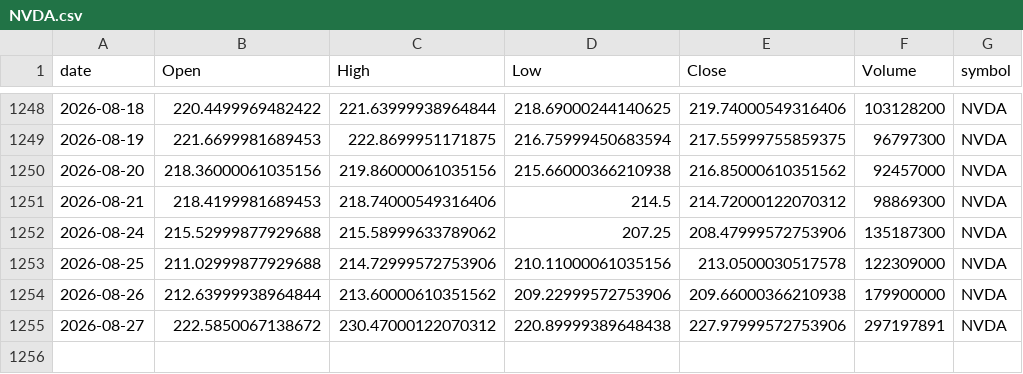
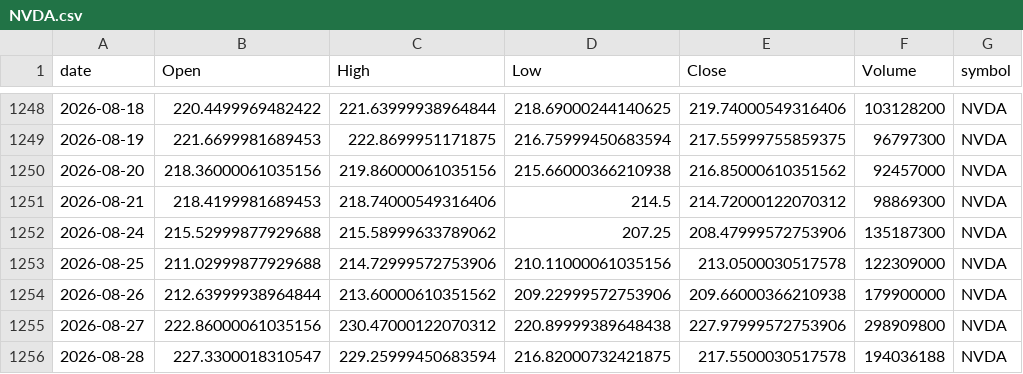
Before and after one commit to jauresfranck/pipeline_donnes-collectes_nettoye, a CSV file: data/NVDA.csv, drawn as a sheet; only a part is shown, gaps mark what is left out.

```diff
--- a/data/NVDA.csv
+++ b/data/NVDA.csv
@@ -1254,2 +1254,3 @@ date,Open,High,Low,Close,Volume,symbol
 2026-08-26,212.63999938964844,213.60000610351562,209.22999572753906,209.66000366210938,179900000,NVDA
-2026-08-27,222.5850067138672,230.47000122070312,220.89999389648438,227.97999572753906,297197891,NVDA
+2026-08-27,222.86000061035156,230.47000122070312,220.89999389648438,227.97999572753906,298909800,NVDA
+2026-08-28,227.3300018310547,229.25999450683594,216.82000732421875,217.5500030517578,194036188,NVDA
```
Also changed, not shown: data/INTC.csv, data/ORCL.csv, 28 other files.
